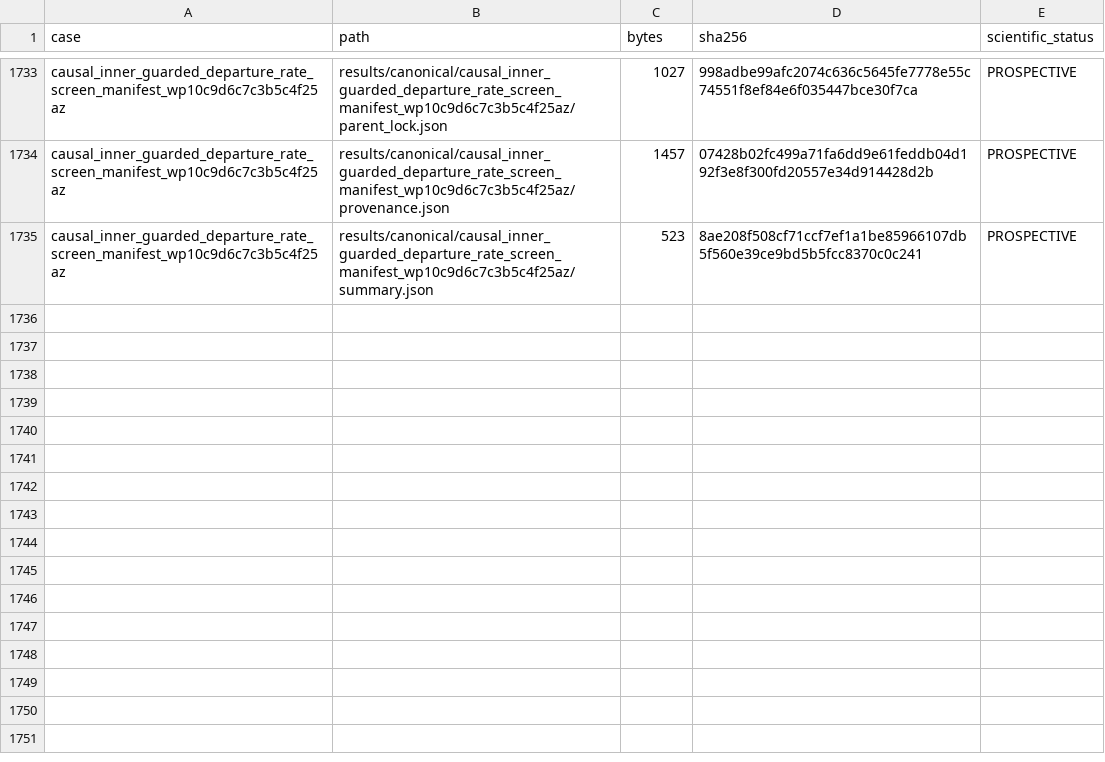
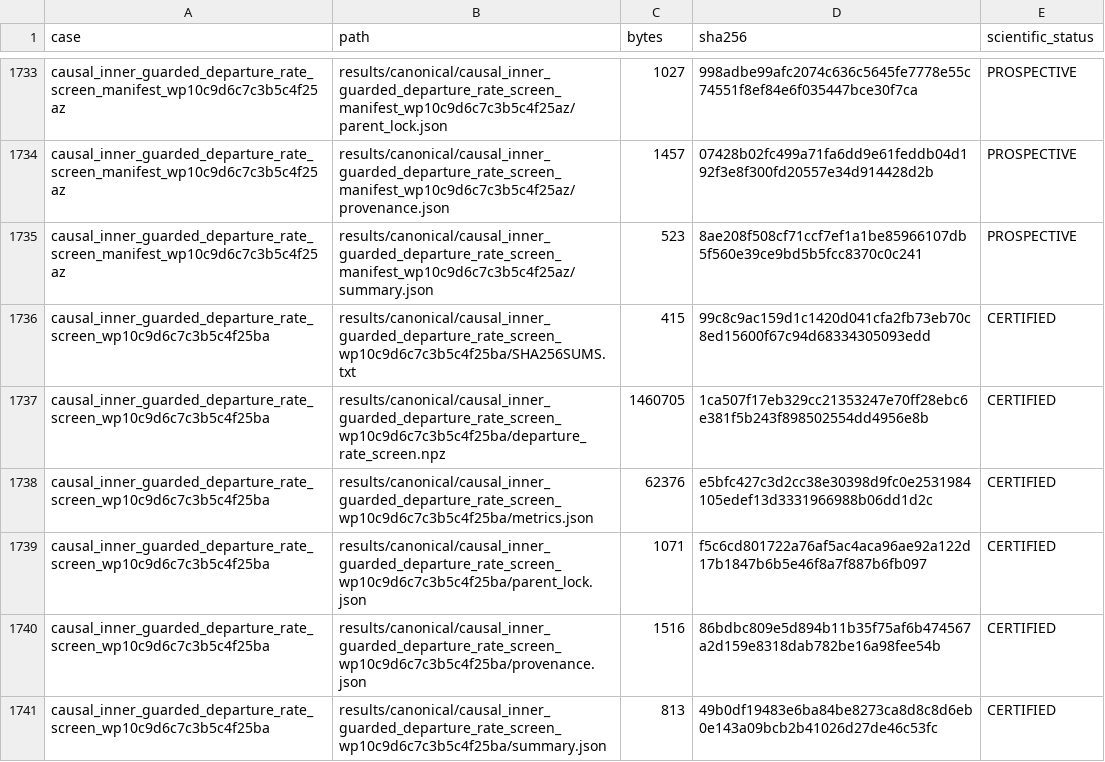
Before and after one commit to huanyang07/IMBH, a CSV file: results/manifests/canonical_artifacts.csv, drawn as a sheet; only a part is shown, gaps mark what is left out; the diff names each change by its address in the sheet, - before the commit and + after, or states it on an @@ line.

Commit message:
Screen primary nonlinear departure rates

```diff
--- a/results/manifests/canonical_artifacts.csv
+++ b/results/manifests/canonical_artifacts.csv
+row 1736: causal_inner_guarded_departure_rate_screen_wp10c9d6c7c3b5c4f25ba | results/canonical/causal_inner_guarded_departure_rate_screen_wp10c9d6c7c3b5c4f25ba/SHA256SUMS.txt | 415 | 99c8c9ac159d1c1420d041cfa2fb73eb70c8ed15600f67c94d68334305093edd | CERTIFIED
+row 1737: causal_inner_guarded_departure_rate_screen_wp10c9d6c7c3b5c4f25ba | results/canonical/causal_inner_guarded_departure_rate_screen_wp10c9d6c7c3b5c4f25ba/departure_rate_screen.npz | 1460705 | 1ca507f17eb329cc21353247e70ff28ebc6e381f5b243f898502554dd4956e8b | CERTIFIED
+row 1738: causal_inner_guarded_departure_rate_screen_wp10c9d6c7c3b5c4f25ba | results/canonical/causal_inner_guarded_departure_rate_screen_wp10c9d6c7c3b5c4f25ba/metrics.json | 62376 | e5bfc427c3d2cc38e30398d9fc0e2531984105edef13d3331966988b06dd1d2c | CERTIFIED
+row 1739: causal_inner_guarded_departure_rate_screen_wp10c9d6c7c3b5c4f25ba | results/canonical/causal_inner_guarded_departure_rate_screen_wp10c9d6c7c3b5c4f25ba/parent_lock.json | 1071 | f5c6cd801722a76af5ac4aca96ae92a122d17b1847b6b5e46f8a7f887b6fb097 | CERTIFIED
+row 1740: causal_inner_guarded_departure_rate_screen_wp10c9d6c7c3b5c4f25ba | results/canonical/causal_inner_guarded_departure_rate_screen_wp10c9d6c7c3b5c4f25ba/provenance.json | 1516 | 86bdbc809e5d894b11b35f75af6b474567a2d159e8318dab782be16a98fee54b | CERTIFIED
+row 1741: causal_inner_guarded_departure_rate_screen_wp10c9d6c7c3b5c4f25ba | results/canonical/causal_inner_guarded_departure_rate_screen_wp10c9d6c7c3b5c4f25ba/summary.json | 813 | 49b0df19483e6ba84be8273ca8d8c8d6eb0e143a09bcb2b41026d27de46c53fc | CERTIFIED
```
Also changed, not shown: 8 other files.
